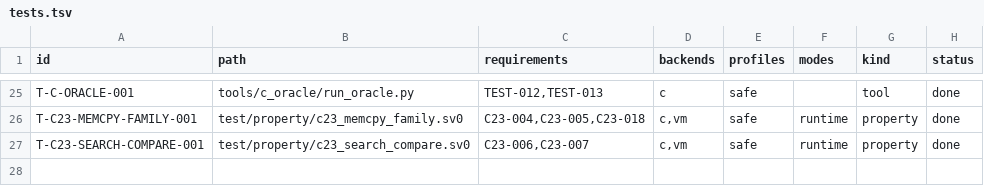
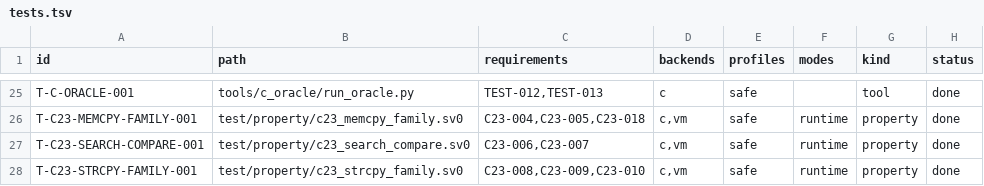
Before and after one commit to sv0-toolchain/sv0-strings, a TSV file: tools/catalogs/tests.tsv, drawn as a sheet; only a part is shown, gaps mark what is left out.

Commit message:
strings_c23: SS-144 strcpy/strncpy/strcat/strncat
strcpy/strcat require full CBuffer capacity for the whole CStr payload
(never truncate, unlike copy_into/append_into); strncpy reproduces C's
exact zero-padding byte-for-byte, including the no-terminator case when
src.len() >= n; strncat appends at most n source bytes (stopping at an
earlier NUL if present) plus one terminator. All reuse CopyResult.

Oracle gains strcpy/strncpy/strcat/strncat ops (capacity + NUL-in-window
preconditions, 0xEE dst-fill to distinguish untouched tail from guard
bytes); 9-case differential driver cross-checks against host libc.

```diff
--- a/tools/catalogs/tests.tsv
+++ b/tools/catalogs/tests.tsv
@@ -27 +27,2 @@ T-C23-MEMCPY-FAMILY-001	test/property/c23_memcpy_family.sv0	C23-004,C23-005,C23-
 T-C23-SEARCH-COMPARE-001	test/property/c23_search_compare.sv0	C23-006,C23-007	c,vm	safe	runtime	property	done
+T-C23-STRCPY-FAMILY-001	test/property/c23_strcpy_family.sv0	C23-008,C23-009,C23-010	c,vm	safe	runtime	property	done
```
Also changed, not shown: 6 other files.
